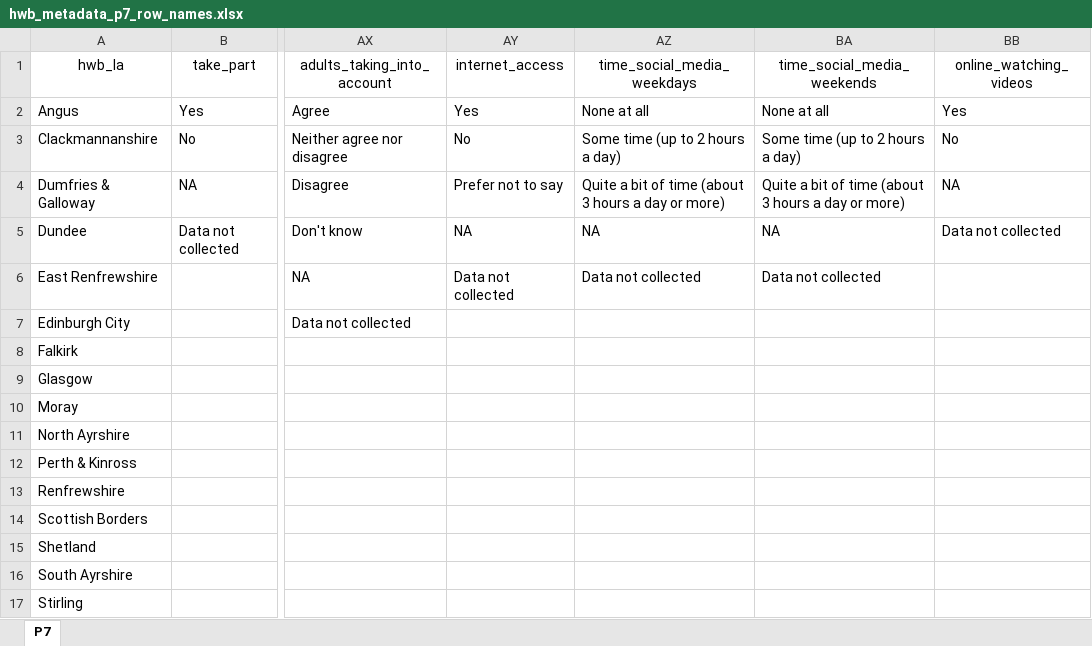
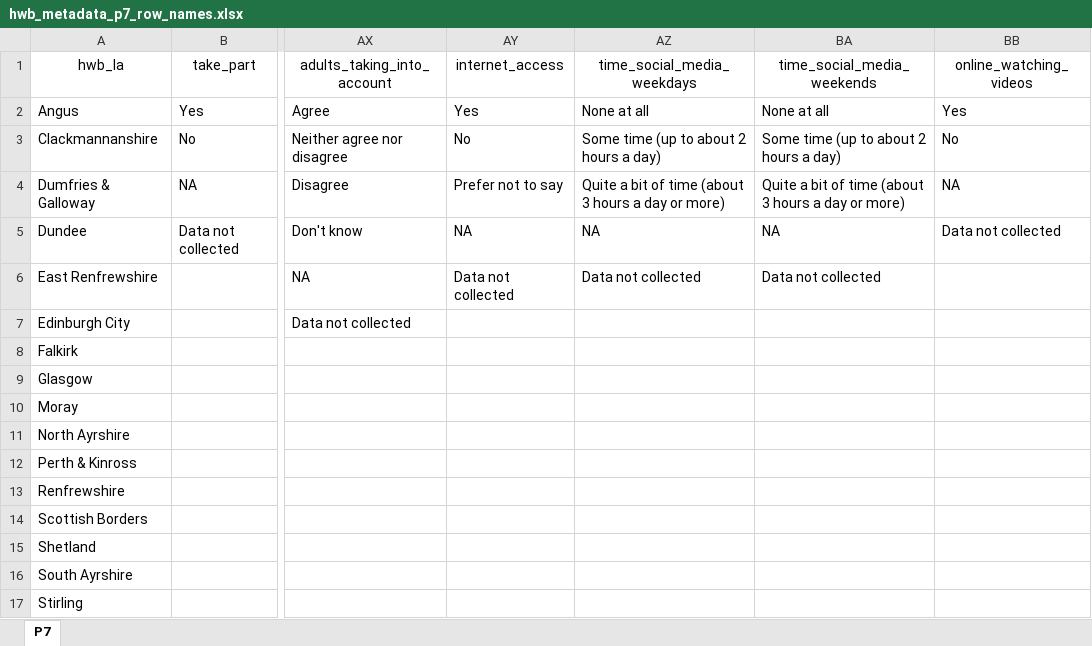
Before and after one commit to ScotGovAnalysis/hwb-census, an Excel workbook: metadata/2022/hwb_metadata_p7_row_names.xlsx, sheet P7, drawn as a sheet; only a part is shown, gaps mark what is left out; values as stored, in another font and other column widths than the file's, no borders; the diff names each change by its address in the sheet, - before the commit and + after, or states it on an @@ line.

```diff
--- a/metadata/2022/hwb_metadata_p7_row_names.xlsx (sheet P7)
+++ b/metadata/2022/hwb_metadata_p7_row_names.xlsx (sheet P7)
-AZ3 (time_social_media_weekdays): Some time (up to 2 hours a day)
+AZ3 (time_social_media_weekdays): Some time (up to about 2 hours a day)
-BA3 (time_social_media_weekends): Some time (up to 2 hours a day)
+BA3 (time_social_media_weekends): Some time (up to about 2 hours a day)
```
Also changed, not shown: metadata/2022/hwb_metadata_s1_row_names.xlsx, metadata/2022/hwb_metadata_s3_row_names.xlsx, 1 other file.
